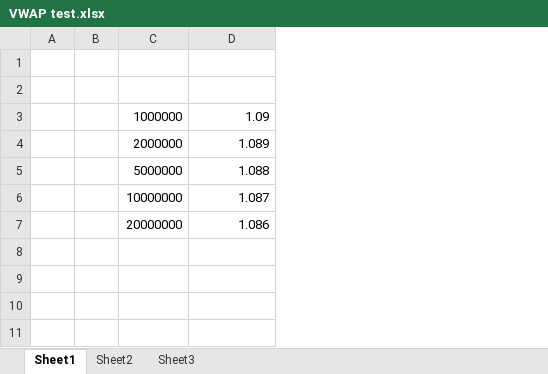
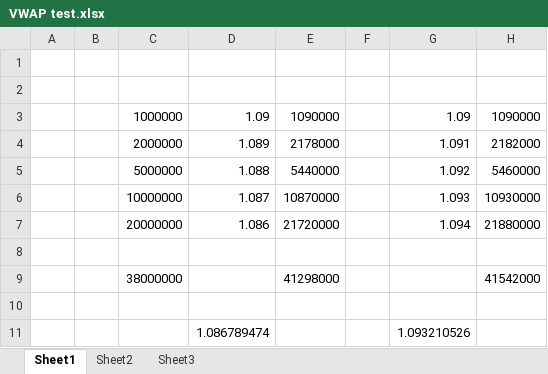
Before and after one commit to rupweb/bbva, an Excel workbook: VWAP test.xlsx, sheet Sheet1, drawn as a sheet; values as stored, in another font and other column widths than the file's, no borders; the diff names each change by its address in the sheet, - before the commit and + after, or states it on an @@ line.

Commit message:
Added VWAP excel and Venue market data test

```diff
--- a/VWAP test.xlsx (sheet Sheet1)
+++ b/VWAP test.xlsx (sheet Sheet1)
+column E, rows 3-7: 1090000 | 2178000 | 5440000 | 10870000 | 21720000
+column F, empty
+column G, rows 3-7: 1.09 | 1.091 | 1.092 | 1.093 | 1.094
+column H, rows 3-7: 1090000 | 2182000 | 5460000 | 10930000 | 21880000
+row 8: (empty)
+row 9:  |  | 38000000 |  | 41298000 |  |  | 41542000
+row 10: (empty)
+row 11:  |  |  | 1.086789474 |  |  | 1.093210526
```
Also changed, not shown: 3 other files.
